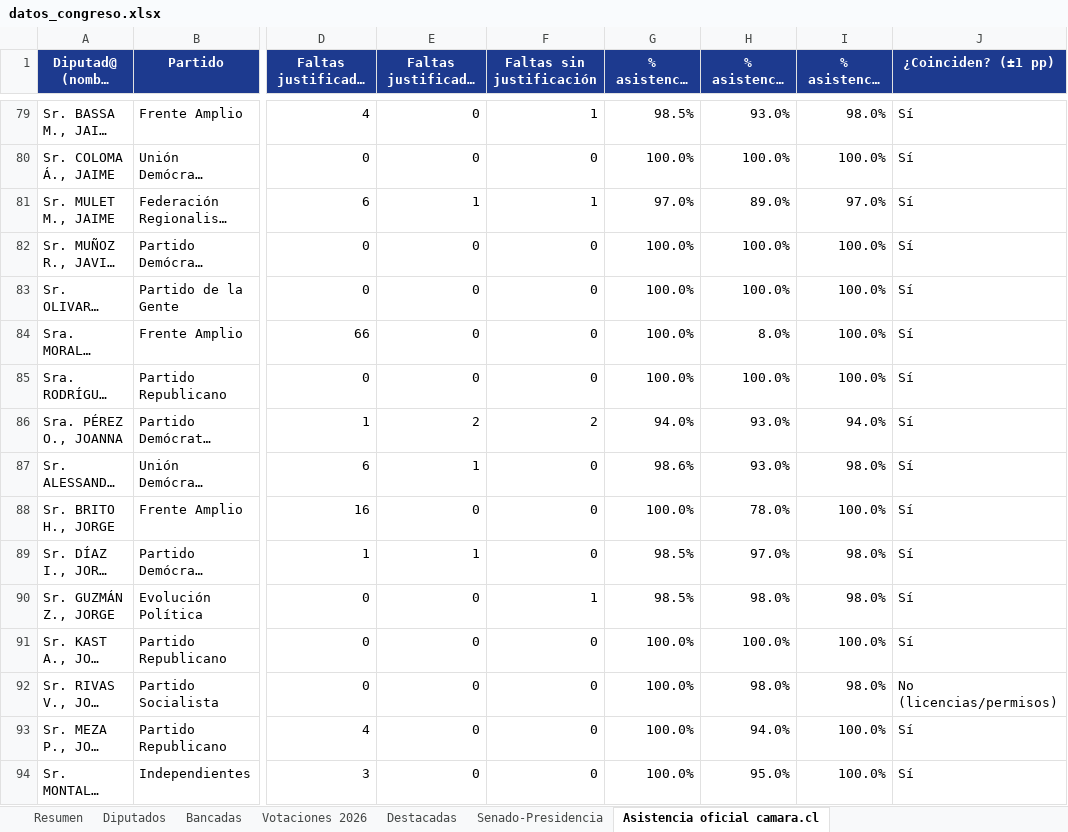
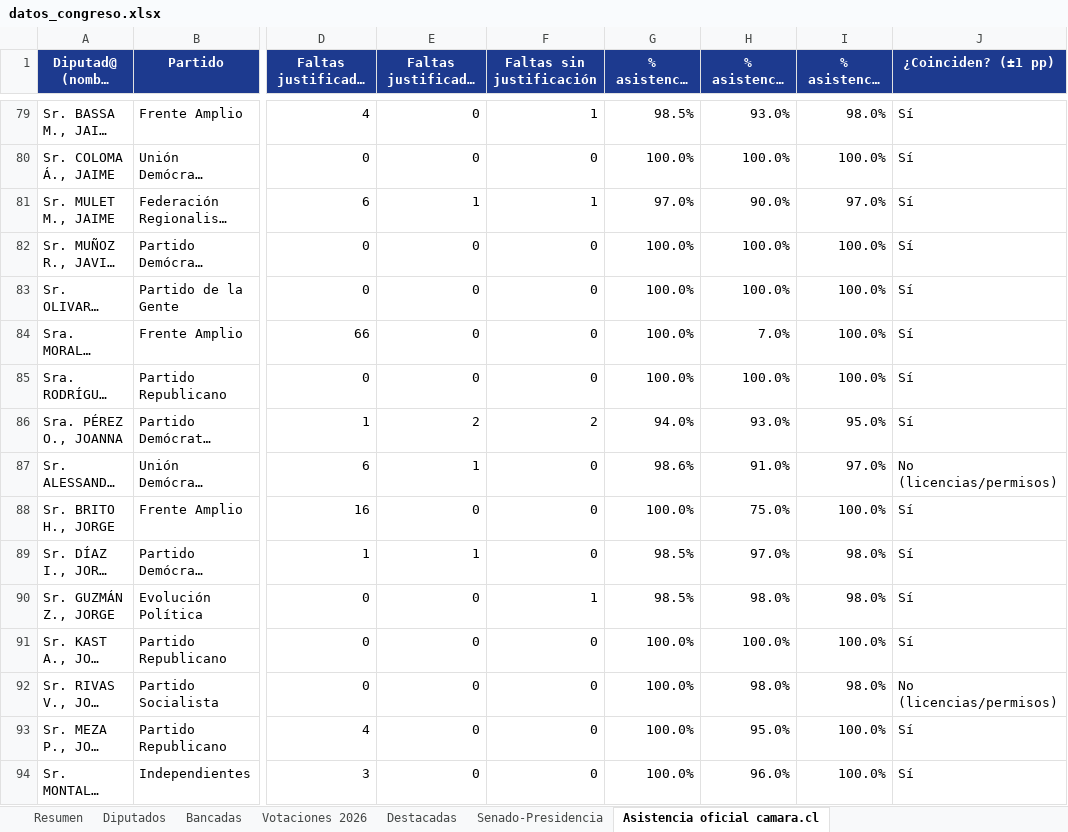
Before and after one commit to andreshuzziel/Poder-en-Simple, an Excel workbook: datos_congreso.xlsx, sheet Asistencia oficial camara.cl, drawn as a sheet; only a part is shown, gaps mark what is left out; long unchanged cells end in …; values as stored, in another font and other column widths than the file's, no borders; the diff covers the shown part only; the diff names each change by its address in the sheet, - before the commit and + after, or states it on an @@ line.

```diff
--- a/datos_congreso.xlsx (sheet Asistencia oficial camara.cl)
+++ b/datos_congreso.xlsx (sheet Asistencia oficial camara.cl)
-H81 (% asistencia dashboard (real)): 89.0%
+H81 (% asistencia dashboard (real)): 90.0%
-H84 (% asistencia dashboard (real)): 8.0%
+H84 (% asistencia dashboard (real)): 7.0%
-I86: 94.0%
+I86: 95.0%
-H87 (% asistencia dashboard (real)): 93.0%
+H87 (% asistencia dashboard (real)): 91.0%
-I87: 98.0%
+I87: 97.0%
-J87 (¿Coinciden? (±1 pp)): Sí
+J87 (¿Coinciden? (±1 pp)): No (licencias/permisos)
-H88 (% asistencia dashboard (real)): 78.0%
+H88 (% asistencia dashboard (real)): 75.0%
-H93 (% asistencia dashboard (real)): 94.0%
+H93 (% asistencia dashboard (real)): 95.0%
-H94 (% asistencia dashboard (real)): 95.0%
+H94 (% asistencia dashboard (real)): 96.0%
```
Also changed, not shown: 113 edited cells elsewhere in this sheet, sheet Diputados, sheet Bancadas, sheet Resumen, sheet Votaciones 2026, 12 other files.
